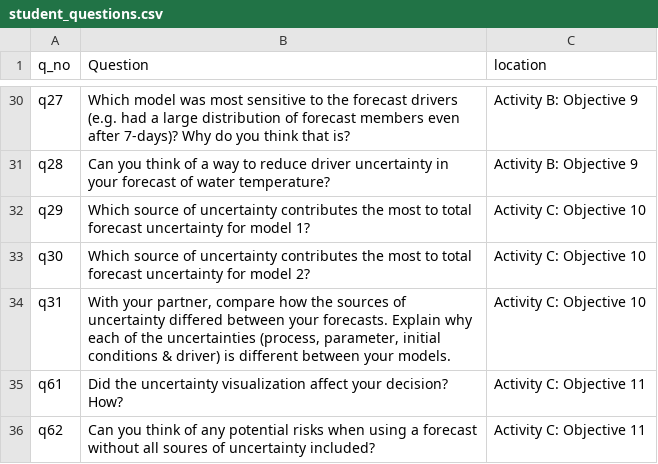
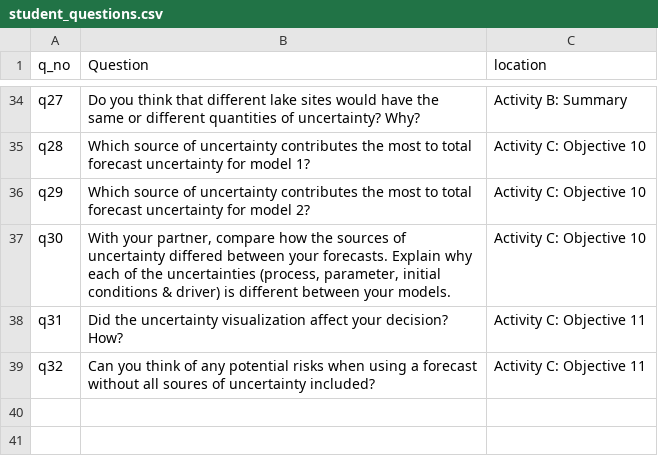
Before and after one commit to MacrosystemsEDDIE/module6, a CSV file: app/data/student_questions.csv, drawn as a sheet; only a part is shown, gaps mark what is left out; removed rows and columns are numbered as before the commit, all else as after; the diff covers the shown part only; the diff names each change by its address in the sheet, - before the commit and + after, or states it on an @@ line.

```diff
--- a/app/data/student_questions.csv
+++ b/app/data/student_questions.csv
-B34 (Question): Which model was most sensitive to the forecast drivers (e.g. had a large distribution of forecast members even after 7-days)? Why do you think that is?
+B34 (Question): Do you think that different lake sites would have the same or different quantities of uncertainty? Why?
-C34 (location): Activity B: Objective 9
+C34 (location): Activity B: Summary
-B35 (Question): Can you think of a way to reduce driver uncertainty in your forecast of water temperature?
+B35 (Question): Which source of uncertainty contributes the most to total forecast uncertainty for model 1?
-C35 (location): Activity B: Objective 9
+C35 (location): Activity C: Objective 10
-B36 (Question): …for model 1?
+B36 (Question): …for model 2?
-B37 (Question): Which source of uncertainty contributes the most to total forecast uncertainty for model 2?
+B37 (Question): With your partner, compare how the sources of uncertainty differed between your forecasts. Explain why each of the uncertainties (process, parameter, initial conditions & driver) is different between your models.
-B38 (Question): With your partner, compare how the sources of uncertainty differed between your forecasts. Explain why each of the uncertainties (process, parameter, initial conditions & driver) is different between your models.
+B38 (Question): Did the uncertainty visualization affect your decision? How?
-C38 (location): Activity C: Objective 10
+C38 (location): Activity C: Objective 11
-row 35: q61 | Did the uncertainty visualization affect your decision? How? | Activity C: Objective 11
-A39 (q_no): q62
+A39 (q_no): q32
```
Also changed, not shown: 4 added rows and 30 edited cells elsewhere in this file, 12 other files.
